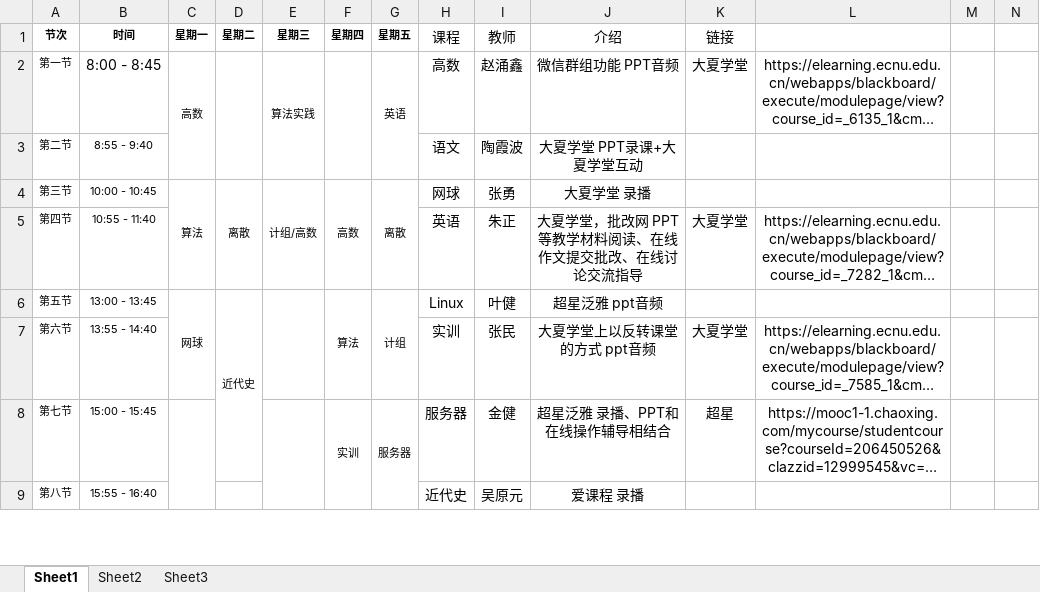
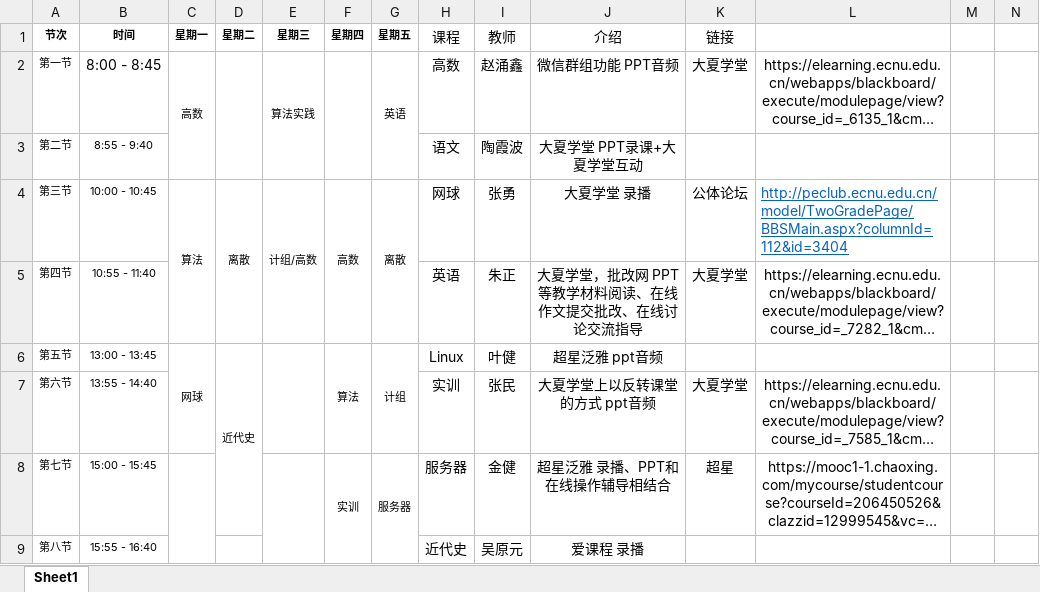
Before and after one commit to Yoshino-s/schedule, an Excel workbook: src/statics/课表.xlsx, sheet Sheet1, drawn as a sheet; only a part is shown; long unchanged cells end in …; values as stored, in another font and other column widths than the file's, no borders; the diff names each change by its address in the sheet, - before the commit and + after, or states it on an @@ line.

```diff
--- a/src/statics/课表.xlsx (sheet Sheet1)
+++ b/src/statics/课表.xlsx (sheet Sheet1)
-sheet tab: Sheet2
-sheet tab: Sheet3
-K4 (链接): (empty)
+K4 (链接): 公体论坛
-L4: (empty)
+L4: http://peclub.ecnu.edu.cn/model/TwoGradePage/BBSMain.aspx?columnId=112&id=3404
```
